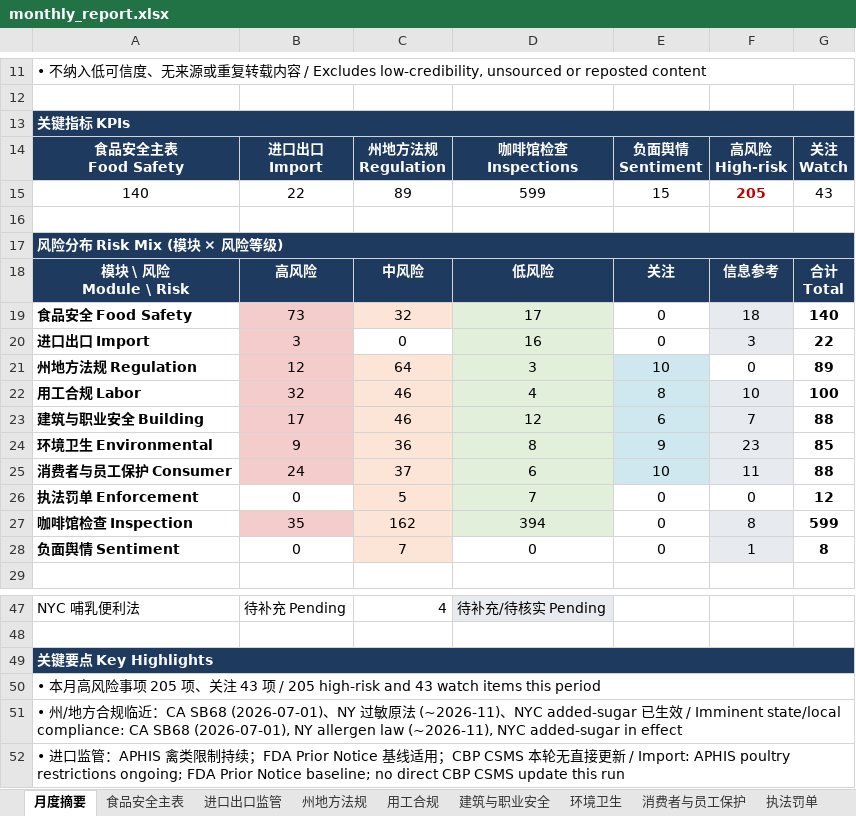
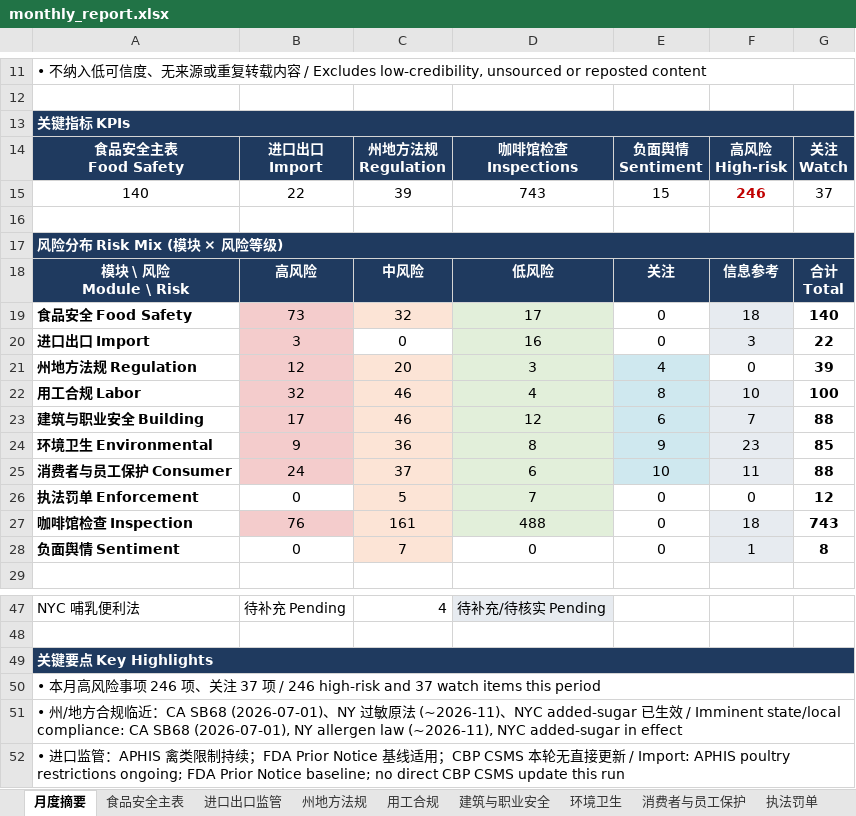
Before and after one commit to xiangyuzeng/qa_dashboard, an Excel workbook: public/exports/monthly_report.xlsx, sheet 月度摘要, drawn as a sheet; only a part is shown, gaps mark what is left out; values as stored, in another font and other column widths than the file's, no borders; removed rows and columns are numbered as before the commit, all else as after; the diff names each change by its address in the sheet, - before the commit and + after, or states it on an @@ line.

```diff
--- a/public/exports/monthly_report.xlsx (sheet 月度摘要)
+++ b/public/exports/monthly_report.xlsx (sheet 月度摘要)
-C15: 89
+C15: 39
-D15: 599
+D15: 743
-F15: 205
+F15: 246
-G15: 43
+G15: 37
-C21: 64
+C21: 20
-E21: 10
+E21: 4
-G21: 89
+G21: 39
-row 27: 咖啡馆检查 Inspection | 35 | 162 | 394 | 0 | 8 | 599
+row 27: 咖啡馆检查 Inspection | 76 | 161 | 488 | 0 | 18 | 743
-A50: …项 205 项、关注 43 项 / 205 high-risk and 43 watch items…
+A50: …项 246 项、关注 37 项 / 246 high-risk and 37 watch items…
```
Also changed, not shown: sheet 咖啡馆检查, sheet 州地方法规, sheet 数据源日志, sheet 执法罚单, 11 other files.
